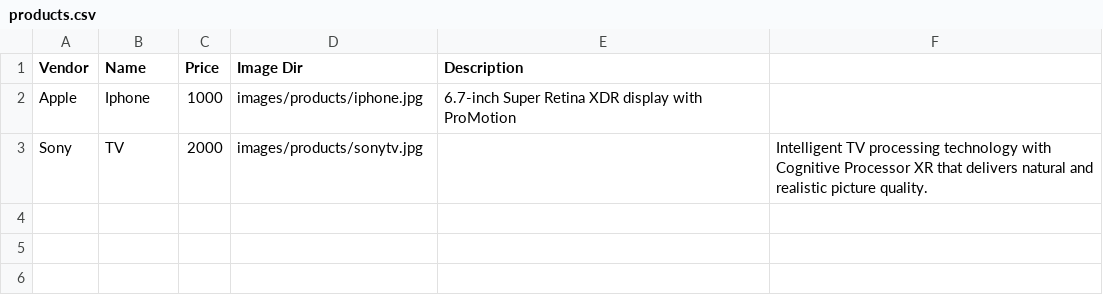
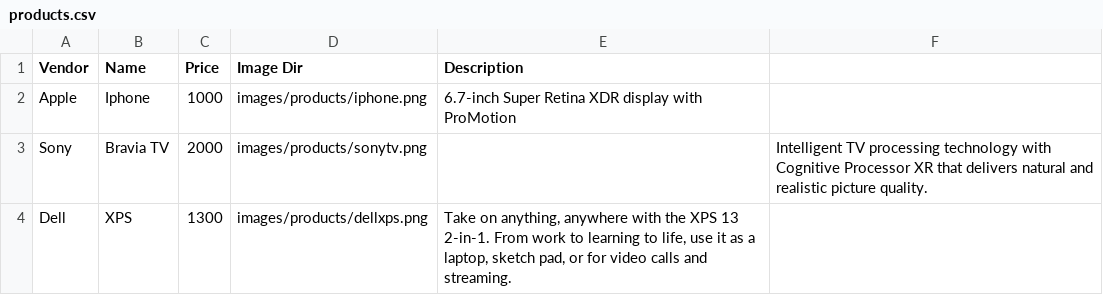
Before and after one commit to an6122003/COSC2430---FullStackWebApp, a CSV file: products.csv, drawn as a sheet.

Commit message:
added products display and bootstrap
products are now pulled from csv and displayed 3 items on a row, css now uses bootstrap

```diff
--- a/products.csv
+++ b/products.csv
@@ -1,3 +1,4 @@
 Vendor,Name,Price,Image Dir,Description,
-Apple,Iphone,1000,images/products/iphone.jpg,6.7-inch Super Retina XDR display with ProMotion,
-Sony,TV,2000,images/products/sonytv.jpg,,Intelligent TV processing technology with Cognitive Processor XR that delivers natural and realistic picture quality.
+Apple,Iphone,1000,images/products/iphone.png,6.7-inch Super Retina XDR display with ProMotion,
+Sony,Bravia TV,2000,images/products/sonytv.png,,Intelligent TV processing technology with Cognitive Processor XR that delivers natural and realistic picture quality.
+Dell,XPS,1300,images/products/dellxps.png,"Take on anything, anywhere with the XPS 13 2-in-1. From work to learning to life, use it as a laptop, sketch pad, or for video calls and streaming.",
```
Also changed, not shown: 8 other files.
